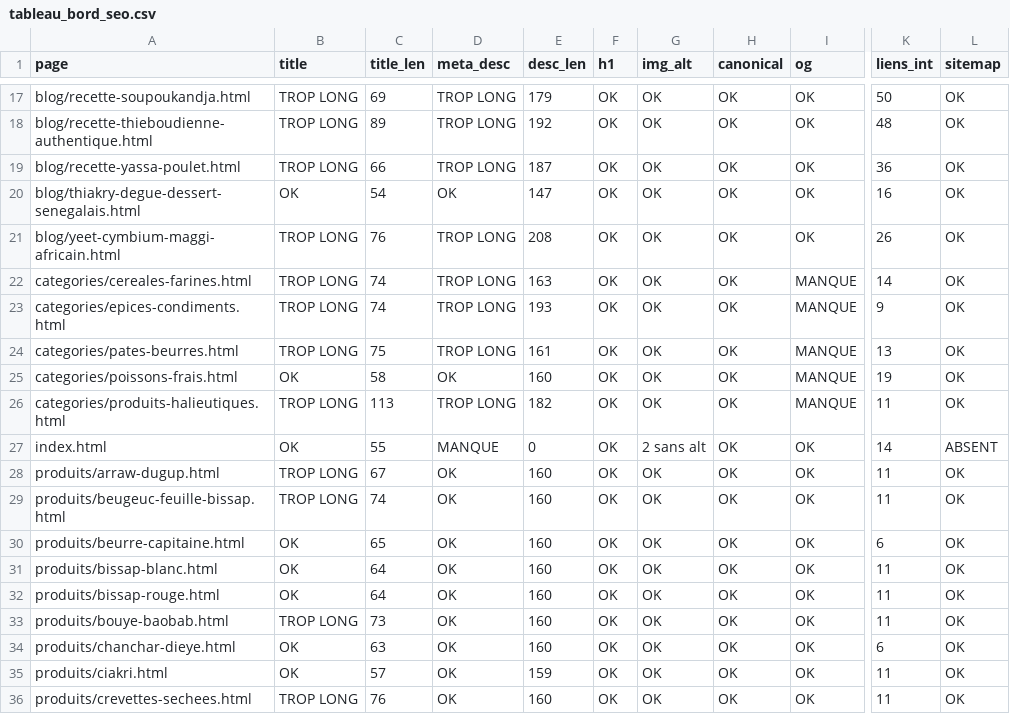
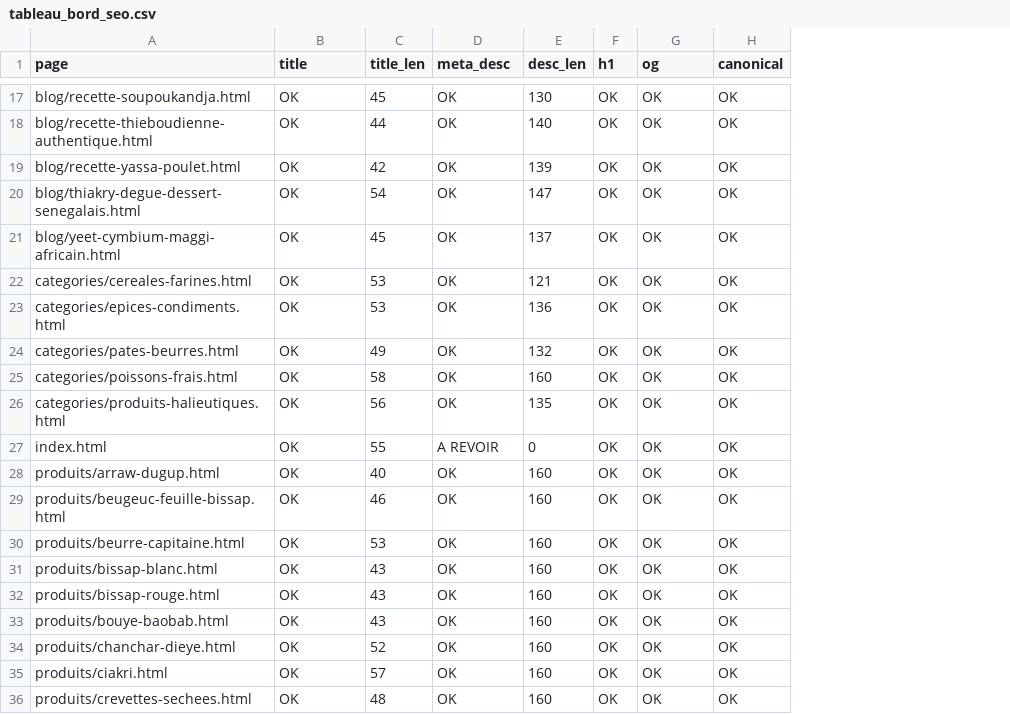
Before and after one commit to lemzoofayee-dotcom/louma-seggfaye, a CSV file: scripts/seo/tableau_bord_seo.csv, drawn as a sheet; only a part is shown, gaps mark what is left out; the diff covers the shown part only; the diff names each change by its address in the sheet, - before the commit and + after, or states it on an @@ line.

Commit message:
Tableau de bord SEO régénéré : 79 pages toutes conformes (title, meta, OG, H1, canonical, schema)

```diff
--- a/scripts/seo/tableau_bord_seo.csv
+++ b/scripts/seo/tableau_bord_seo.csv
-column I (og), rows 17-36: OK | OK | OK | OK | OK | MANQUE | MANQUE | MANQUE | MANQUE | MANQUE | OK | OK | OK | OK | OK | OK | OK | OK | OK | OK
-column K (liens_int), rows 17-36: 50 | 48 | 36 | 16 | 26 | 14 | 9 | 13 | 19 | 11 | 14 | 11 | 11 | 6 | 11 | 11 | 11 | 6 | 11 | 11
-column L (sitemap), rows 17-36: OK | OK | OK | OK | OK | OK | OK | OK | OK | OK | ABSENT | OK | OK | OK | OK | OK | OK | OK | OK | OK
-G1: img_alt
+G1: og
-B17:B19 (title): TROP LONG
+B17:B19 (title): OK
-C17 (title_len): 69
+C17 (title_len): 45
-D17:D19 (meta_desc): TROP LONG
+D17:D19 (meta_desc): OK
-E17 (desc_len): 179
+E17 (desc_len): 130
-C18 (title_len): 89
+C18 (title_len): 44
-E18 (desc_len): 192
+E18 (desc_len): 140
-C19 (title_len): 66
+C19 (title_len): 42
-E19 (desc_len): 187
+E19 (desc_len): 139
-B21:B24 (title): TROP LONG
+B21:B24 (title): OK
-C21 (title_len): 76
+C21 (title_len): 45
-D21:D24 (meta_desc): TROP LONG
+D21:D24 (meta_desc): OK
-E21 (desc_len): 208
+E21 (desc_len): 137
-C22:C23 (title_len): 74
+C22:C23 (title_len): 53
-E22 (desc_len): 163
+E22 (desc_len): 121
-E23 (desc_len): 193
+E23 (desc_len): 136
-C24 (title_len): 75
+C24 (title_len): 49
-E24 (desc_len): 161
+E24 (desc_len): 132
-B26 (title): TROP LONG
+B26 (title): OK
-C26 (title_len): 113
+C26 (title_len): 56
-D26 (meta_desc): TROP LONG
+D26 (meta_desc): OK
-E26 (desc_len): 182
+E26 (desc_len): 135
-D27 (meta_desc): MANQUE
+D27 (meta_desc): A REVOIR
-G27 (og): 2 sans alt
+G27 (og): OK
-B28:B29 (title): TROP LONG
+B28:B29 (title): OK
-C28 (title_len): 67
+C28 (title_len): 40
-C29 (title_len): 74
+C29 (title_len): 46
-C30 (title_len): 65
+C30 (title_len): 53
-C31:C32 (title_len): 64
+C31:C32 (title_len): 43
-B33 (title): TROP LONG
+B33 (title): OK
-C33 (title_len): 73
+C33 (title_len): 43
-C34 (title_len): 63
+C34 (title_len): 52
-E35 (desc_len): 159
+E35 (desc_len): 160
-B36 (title): TROP LONG
+B36 (title): OK
-C36 (title_len): 76
+C36 (title_len): 48
```
Also changed, not shown: 104 edited cells elsewhere in this file.
